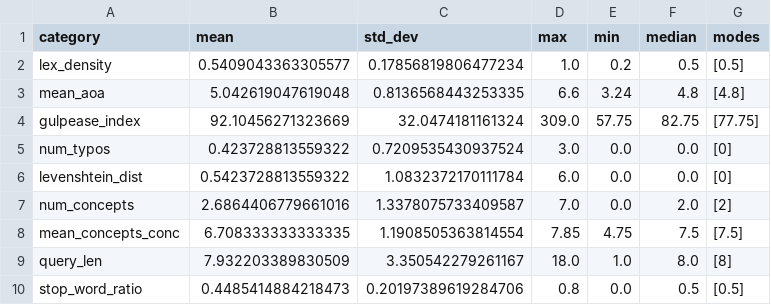
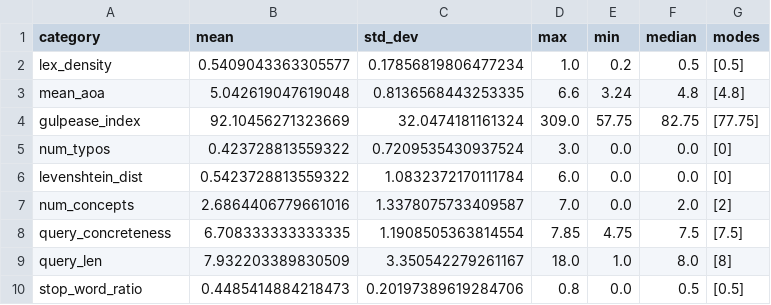
Before and after one commit to SOLandChildren/CHIIR27_LogAnalysis, a CSV file: Results/desc_stats_query_formulation.csv, drawn as a sheet.

```diff
--- a/Results/desc_stats_query_formulation.csv
+++ b/Results/desc_stats_query_formulation.csv
@@ -7,3 +7,3 @@ levenshtein_dist,0.5423728813559322,1.0832372170111784,6.0,0.0,0.0,[0]
 num_concepts,2.6864406779661016,1.3378075733409587,7.0,0.0,2.0,[2]
-mean_concepts_conc,6.708333333333335,1.1908505363814554,7.85,4.75,7.5,[7.5]
+query_concreteness,6.708333333333335,1.1908505363814554,7.85,4.75,7.5,[7.5]
 query_len,7.932203389830509,3.350542279261167,18.0,1.0,8.0,[8]
```
Also changed, not shown: Results/query_formulation_effective_ineffective_desc_stats.csv, Results/sig_test_query_formulation.csv, 5 other files.
